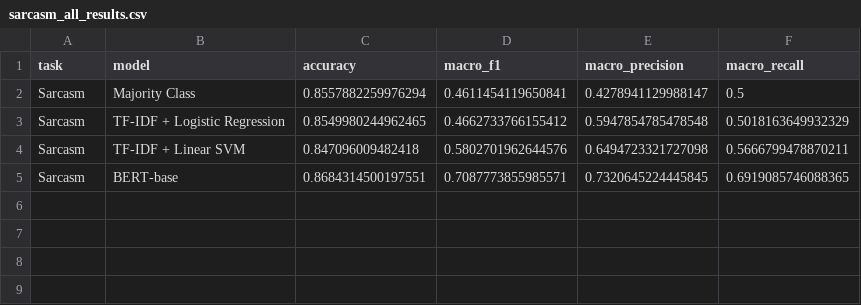
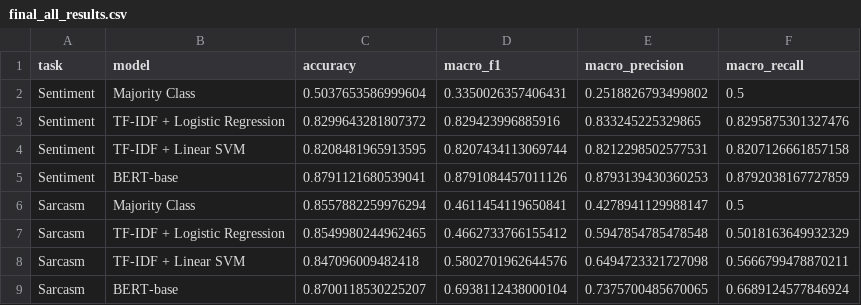
Before and after one commit to 104240199-creator/sentiment-sarcasm-analysis, a CSV file: outputs/tables/final_all_results.csv (was outputs/tables/sarcasm_all_results.csv), drawn as a sheet; removed rows and columns are numbered as before the commit, all else as after; the diff names each change by its address in the sheet, - before the commit and + after, or states it on an @@ line.

```diff
--- a/outputs/tables/sarcasm_all_results.csv
+++ b/outputs/tables/final_all_results.csv
+row 2: Sentiment | Majority Class | 0.5037653586999604 | 0.3350026357406431 | 0.2518826793499802 | 0.5
+row 3: Sentiment | TF-IDF + Logistic Regression | 0.8299643281807372 | 0.829423996885916 | 0.833245225329865 | 0.8295875301327476
+row 4: Sentiment | TF-IDF + Linear SVM | 0.8208481965913595 | 0.8207434113069744 | 0.8212298502577531 | 0.8207126661857158
+row 5: Sentiment | BERT-base | 0.8791121680539041 | 0.8791084457011126 | 0.8793139430360253 | 0.8792038167727859
-row 5: Sarcasm | BERT-base | 0.8684314500197551 | 0.7087773855985571 | 0.7320645224445845 | 0.6919085746088365
+row 9: Sarcasm | BERT-base | 0.8700118530225207 | 0.6938112438000104 | 0.7375700485670065 | 0.6689124577846924
```
Also changed, not shown: outputs/predictions/bert_sarcasm_predictions.csv, outputs/predictions/bert_sentiment_predictions.csv, 35 other files.
